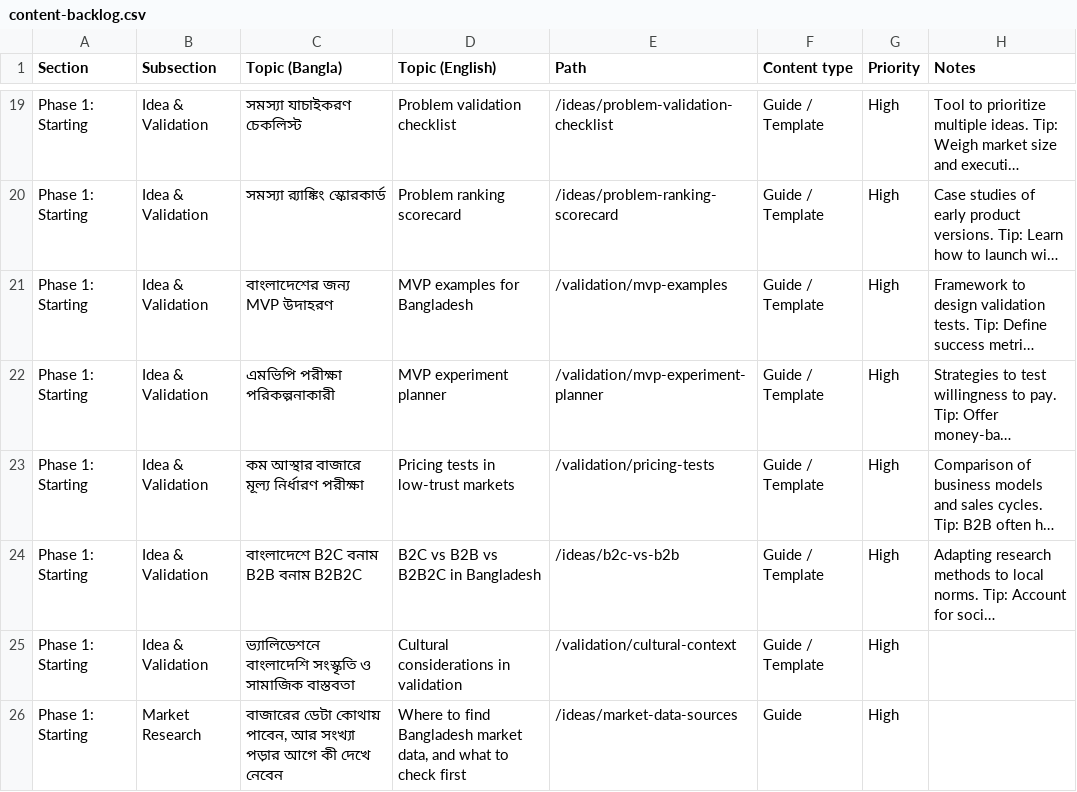
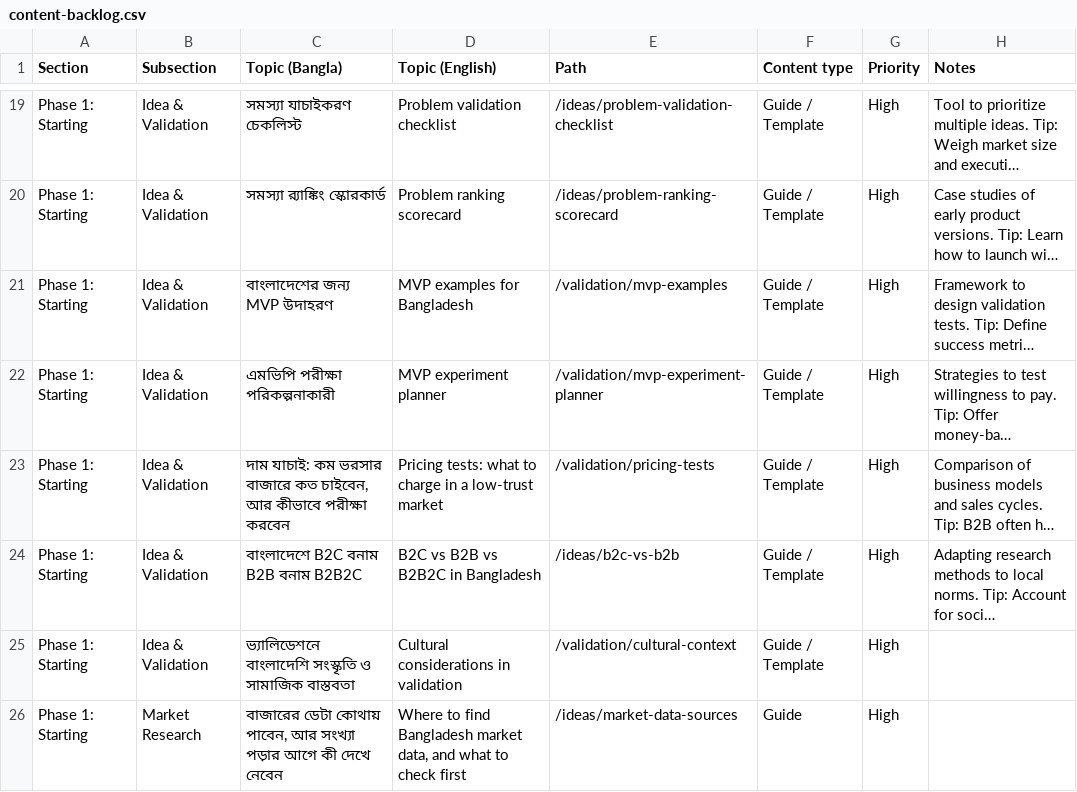
Before and after one commit to Deshi-Startup/deshistartup, a CSV file: plan/content-backlog.csv, drawn as a sheet; only a part is shown, gaps mark what is left out; long unchanged cells end in …; the diff names each change by its address in the sheet, - before the commit and + after, or states it on an @@ line.

Commit message:
Write the pricing tests guide

```diff
--- a/plan/content-backlog.csv
+++ b/plan/content-backlog.csv
-C23 (Topic (Bangla)): কম আস্থার বাজারে মূল্য নির্ধারণ পরীক্ষা
+C23 (Topic (Bangla)): দাম যাচাই: কম ভরসার বাজারে কত চাইবেন, আর কীভাবে পরীক্ষা করবেন
-D23 (Topic (English)): Pricing tests in low-trust markets
+D23 (Topic (English)): Pricing tests: what to charge in a low-trust market
```
Also changed, not shown: 2 other files.
